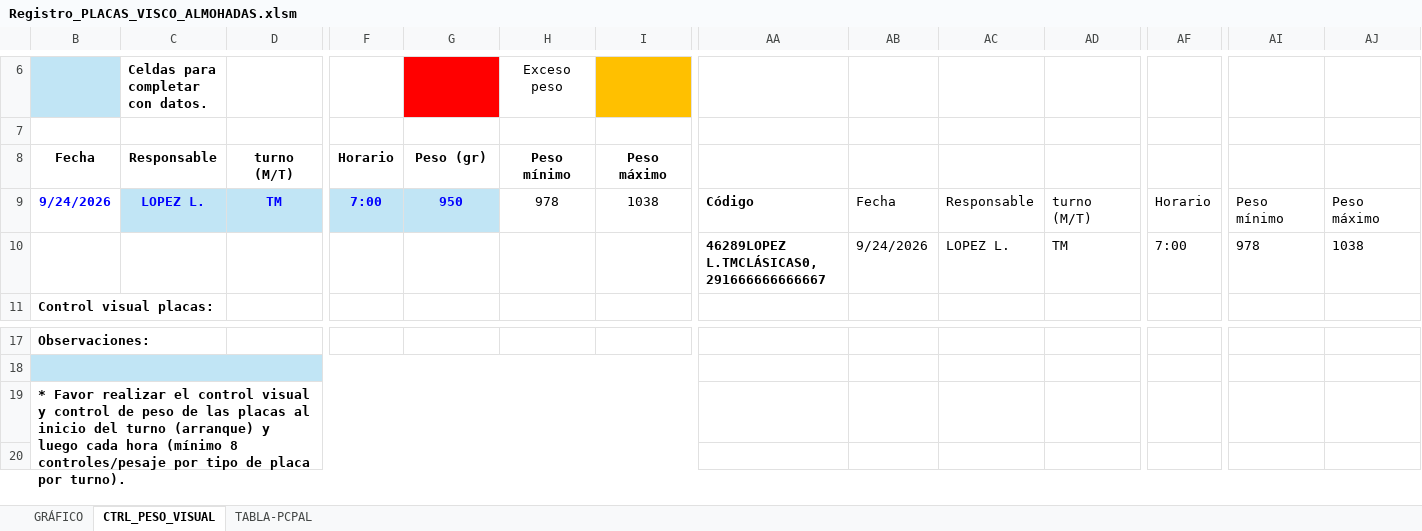
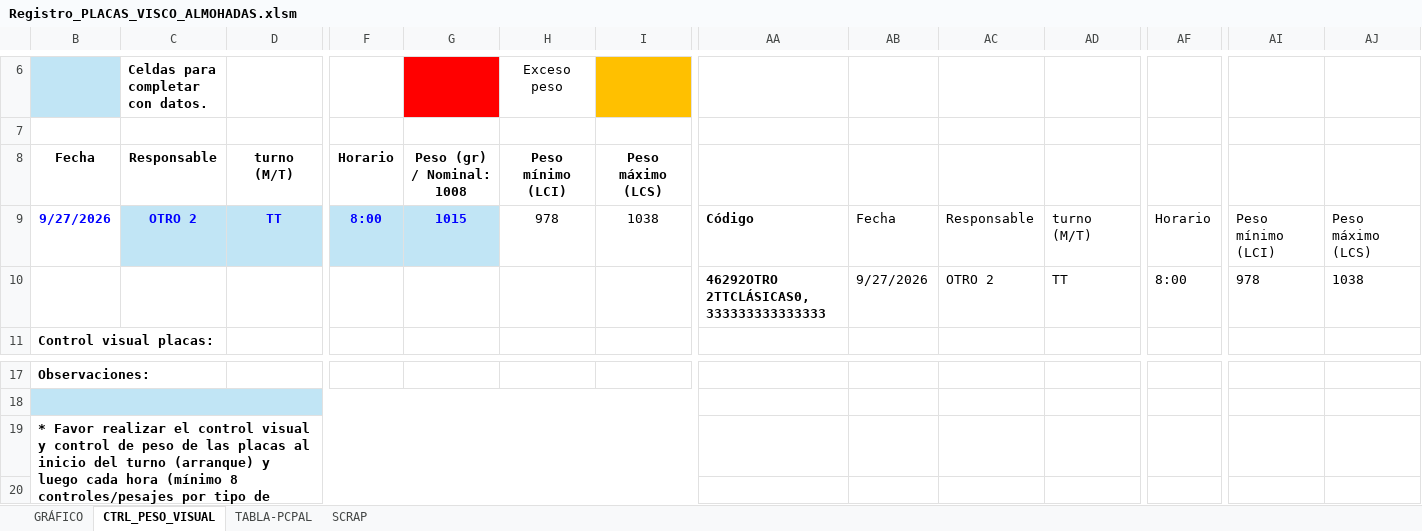
Before and after one commit to Lucasarielb23/pruebacanal, an Excel workbook: Registro_PLACAS_VISCO_ALMOHADAS.xlsm, sheet CTRL_PESO_VISUAL, drawn as a sheet; only a part is shown, gaps mark what is left out; values as stored, in another font and other column widths than the file's, no borders; charts and pictures and conditional formats not drawn; the diff covers the shown part only; the diff names each change by its address in the sheet, - before the commit and + after, or states it on an @@ line.

```diff
--- a/Registro_PLACAS_VISCO_ALMOHADAS.xlsm (sheet CTRL_PESO_VISUAL)
+++ b/Registro_PLACAS_VISCO_ALMOHADAS.xlsm (sheet CTRL_PESO_VISUAL)
+sheet tab: SCRAP
-G8: Peso (gr)
+G8: Peso (gr) / Nominal: 1008
-H8: Peso mínimo
+H8: Peso mínimo (LCI)
-I8: Peso máximo
+I8: Peso máximo (LCS)
-B9: 9/24/2026
+B9: 9/27/2026
-C9: LOPEZ L.
+C9: OTRO 2
-D9: TM
+D9: TT
-F9: 7:00
+F9: 8:00
-G9: 950
+G9: 1015
-AI9: Peso mínimo
+AI9: Peso mínimo (LCI)
-AJ9: Peso máximo
+AJ9: Peso máximo (LCS)
-AA10: 46289LOPEZ L.TMCLÁSICAS0,291666666666667
+AA10: 46292OTRO 2TTCLÁSICAS0,333333333333333
-AB10: 9/24/2026
+AB10: 9/27/2026
-AC10: LOPEZ L.
+AC10: OTRO 2
-AD10: TM
+AD10: TT
-AF10: 7:00
+AF10: 8:00
-B19: …(mínimo 8 controles/pesaje por tipo…
+B19: …(mínimo 8 controles/pesajes por tipo…
```
Also changed, not shown: 1 edited cell elsewhere in this sheet, sheet TABLA-PCPAL, sheet GRÁFICO, formulas that keep their value, hidden cells, charts or pictures, 2 other files.
